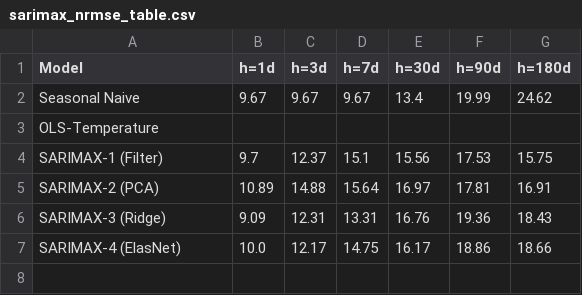
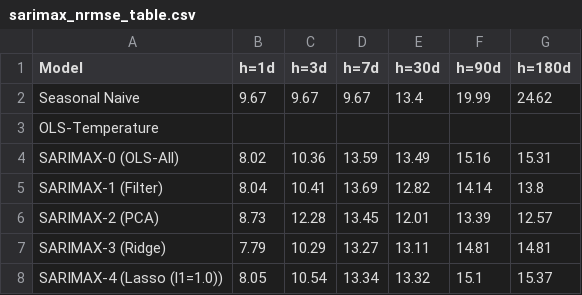
Before and after one commit to kkoutris/thesis-edf-multicollinearity-mitigation, a CSV file: data/sarimax_nrmse_table.csv, drawn as a sheet.

```diff
--- a/data/sarimax_nrmse_table.csv
+++ b/data/sarimax_nrmse_table.csv
@@ -3,5 +3,6 @@ Seasonal Naive,9.67,9.67,9.67,13.4,19.99,24.62
 OLS-Temperature,,,,,,
-SARIMAX-1 (Filter),9.7,12.37,15.1,15.56,17.53,15.75
-SARIMAX-2 (PCA),10.89,14.88,15.64,16.97,17.81,16.91
-SARIMAX-3 (Ridge),9.09,12.31,13.31,16.76,19.36,18.43
-SARIMAX-4 (ElasNet),10.0,12.17,14.75,16.17,18.86,18.66
+SARIMAX-0 (OLS-All),8.02,10.36,13.59,13.49,15.16,15.31
+SARIMAX-1 (Filter),8.04,10.41,13.69,12.82,14.14,13.8
+SARIMAX-2 (PCA),8.73,12.28,13.45,12.01,13.39,12.57
+SARIMAX-3 (Ridge),7.79,10.29,13.27,13.11,14.81,14.81
+SARIMAX-4 (Lasso (l1=1.0)),8.05,10.54,13.34,13.32,15.1,15.37
```
Also changed, not shown: data/sarimax_best_per_horizon.csv, data/sarimax_mape_table.csv, 4 other files.
